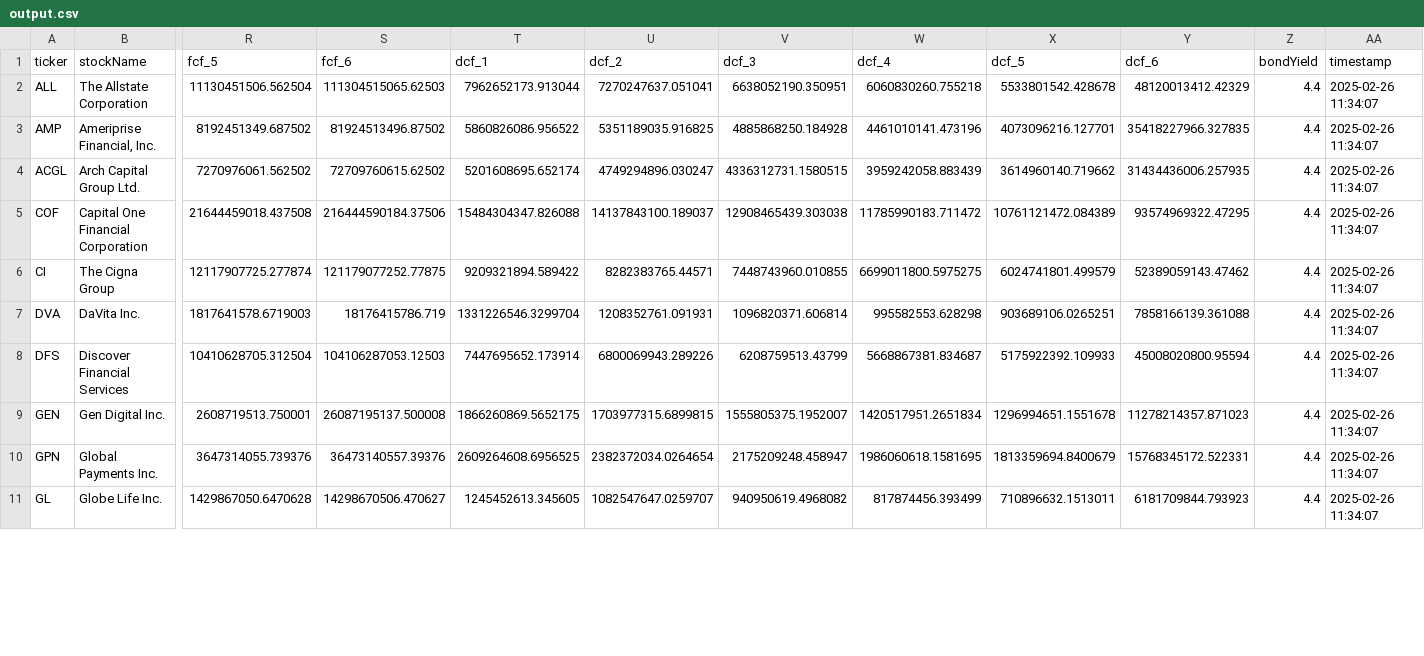
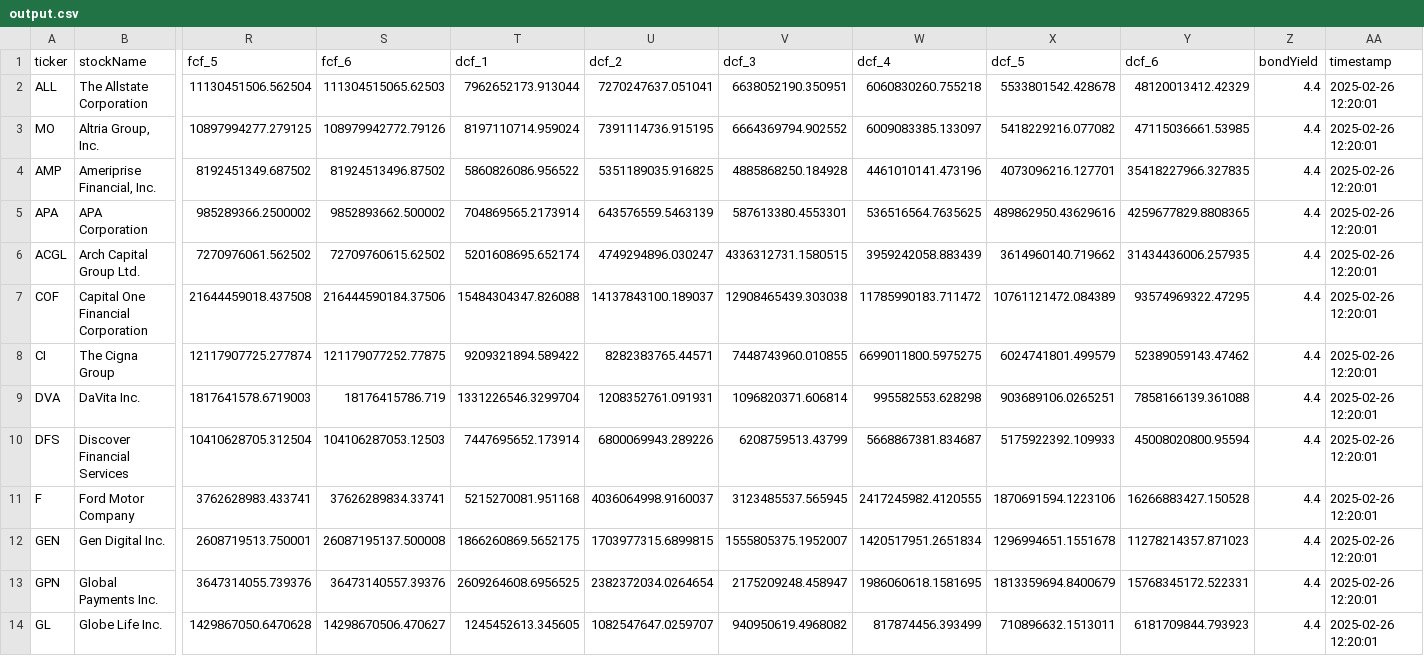
Before and after one commit to jazz2410/understock, a CSV file: script/output.csv, drawn as a sheet; only a part is shown, gaps mark what is left out; addresses are those after the commit; rows hold the shown columns only; the diff covers the shown part only; the diff names each change by its address in the sheet, - before the commit and + after, or states it on an @@ line.

Commit message:
added graham evaluation

```diff
--- a/script/output.csv
+++ b/script/output.csv
-AA2 (timestamp): 2025-02-26 11:34:07
+AA2 (timestamp): 2025-02-26 12:20:01
+row 3: MO | Altria Group, Inc. | 10897994277.279125 | 108979942772.79126 | 8197110714.959024 | 7391114736.915195 | 6664369794.902552 | 6009083385.133097 | 5418229216.077082 | 47115036661.53985 | 4.4 | 2025-02-26 12:20:01
-AA4 (timestamp): 2025-02-26 11:34:07
+AA4 (timestamp): 2025-02-26 12:20:01
+row 5: APA | APA Corporation | 985289366.2500002 | 9852893662.500002 | 704869565.2173914 | 643576559.5463139 | 587613380.4553301 | 536516564.7635625 | 489862950.43629616 | 4259677829.8808365 | 4.4 | 2025-02-26 12:20:01
-AA6:AA10 (timestamp): 2025-02-26 11:34:07
+AA6:AA10 (timestamp): 2025-02-26 12:20:01
+row 11: F | Ford Motor Company | 3762628983.433741 | 37626289834.33741 | 5215270081.951168 | 4036064998.9160037 | 3123485537.565945 | 2417245982.4120555 | 1870691594.1223106 | 16266883427.150528 | 4.4 | 2025-02-26 12:20:01
-AA12:AA14 (timestamp): 2025-02-26 11:34:07
+AA12:AA14 (timestamp): 2025-02-26 12:20:01
```
Also changed, not shown: 1 added row, 2 removed rows and 9 edited cells elsewhere in this file, 4 other files.
